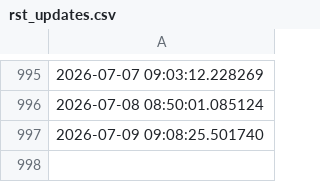
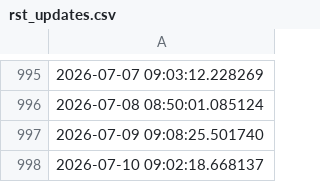
Before and after one commit to ONEcampaign/sdr_tracker, a CSV file: output/rst_updates.csv, drawn as a sheet; only a part is shown, gaps mark what is left out; the diff names each change by its address in the sheet, - before the commit and + after, or states it on an @@ line.

```diff
--- a/output/rst_updates.csv
+++ b/output/rst_updates.csv
+row 998: 2026-07-10 09:02:18.668137
```
